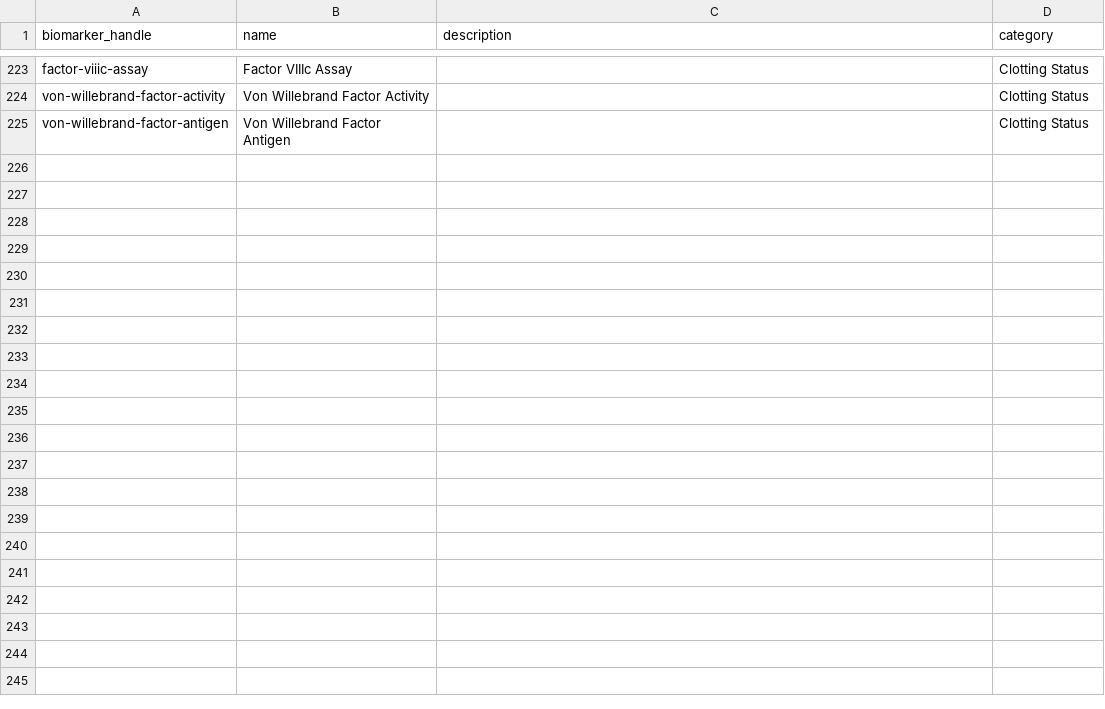
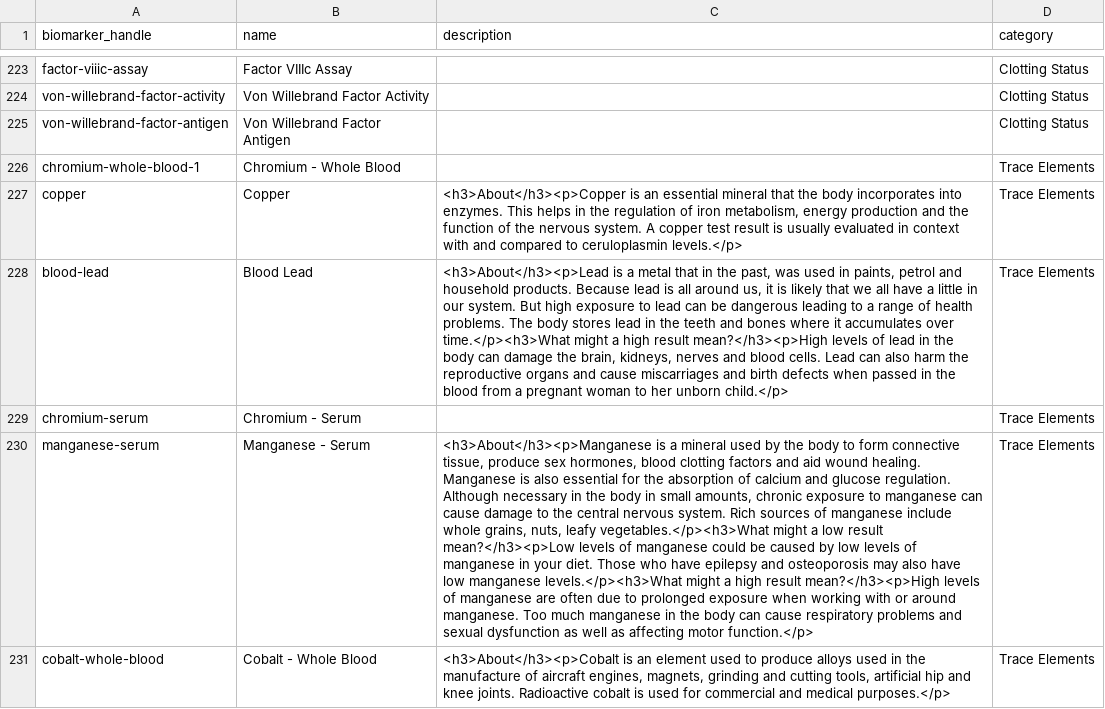
Before and after one commit to stupidpupil/medichecks_scraper, a CSV file: biomarkers.csv, drawn as a sheet; only a part is shown, gaps mark what is left out; the diff covers the shown part only; the diff names each change by its address in the sheet, - before the commit and + after, or states it on an @@ line.

```diff
--- a/biomarkers.csv
+++ b/biomarkers.csv
+row 226: chromium-whole-blood-1 | Chromium - Whole Blood |  | Trace Elements
+row 227: copper | Copper | <h3>About</h3><p>Copper is an essential mineral that the body incorporates into enzymes. This helps in the regulation of iron metabolism, energy production and the function of the nervous system. A copper test result is usually evaluated in context with and compared to ceruloplasmin levels.</p> | Trace Elements
+row 228: blood-lead | Blood Lead | <h3>About</h3><p>Lead is a metal that in the past, was used in paints, petrol and household products. Because lead is all around us, it is likely that we all have a little in our system. But high exposure to lead can be dangerous leading to a range of health problems. The body stores lead in the teeth and bones where it accumulates over time.</p><h3>What might a high result mean?</h3><p>High levels of lead in the body can damage the brain, kidneys, nerves and blood cells. Lead can also harm the reproductive organs and cause miscarriages and birth defects when passed in the blood from a pregnant woman to her unborn child.</p> | Trace Elements
+row 229: chromium-serum | Chromium - Serum |  | Trace Elements
+row 230: manganese-serum | Manganese - Serum | <h3>About</h3><p>Manganese is a mineral used by the body to form connective tissue, produce sex hormones, blood clotting factors and aid wound healing. Manganese is also essential for the absorption of calcium and glucose regulation. Although necessary in the body in small amounts, chronic exposure to manganese can cause damage to the central nervous system. Rich sources of manganese include whole grains, nuts, leafy vegetables.</p><h3>What might a low result mean?</h3><p>Low levels of manganese could be caused by low levels of manganese in your diet. Those who have epilepsy and osteoporosis may also have low manganese levels.</p><h3>What might a high result mean?</h3><p>High levels of manganese are often due to prolonged exposure when working with or around manganese. Too much manganese in the body can cause respiratory problems and sexual dysfunction as well as affecting motor function.</p> | Trace Elements
+row 231: cobalt-whole-blood | Cobalt - Whole Blood | <h3>About</h3><p>Cobalt is an element used to produce alloys used in the manufacture of aircraft engines, magnets, grinding and cutting tools, artificial hip and knee joints. Radioactive cobalt is used for commercial and medical purposes.</p> | Trace Elements
```
Also changed, not shown: 6 added rows elsewhere in this file, products.csv.
